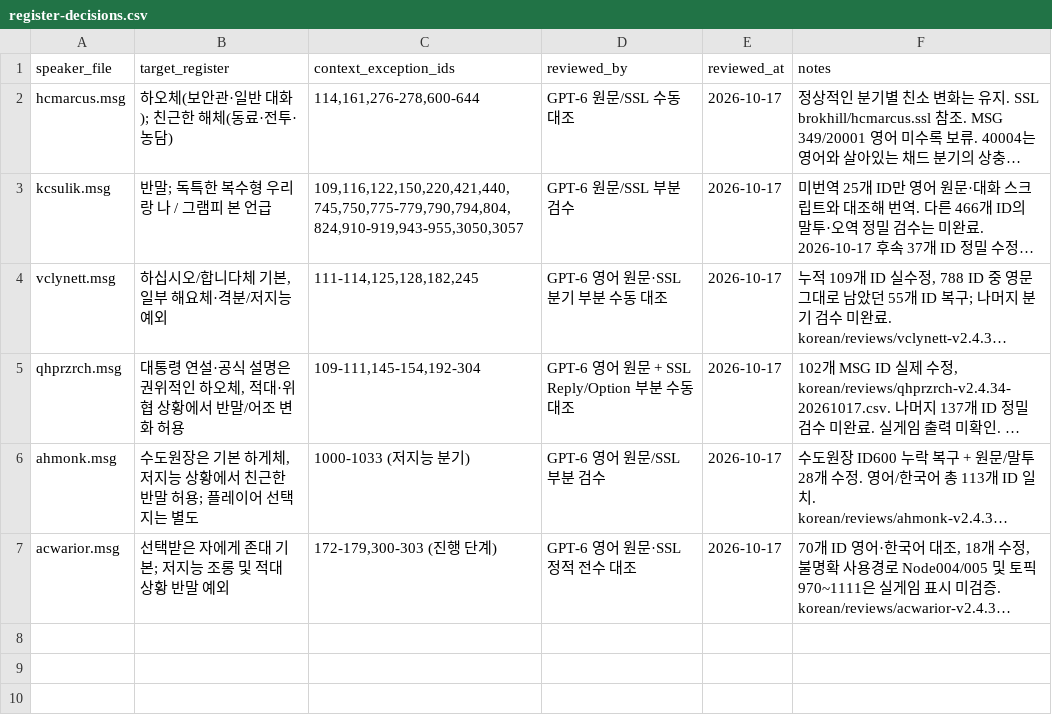
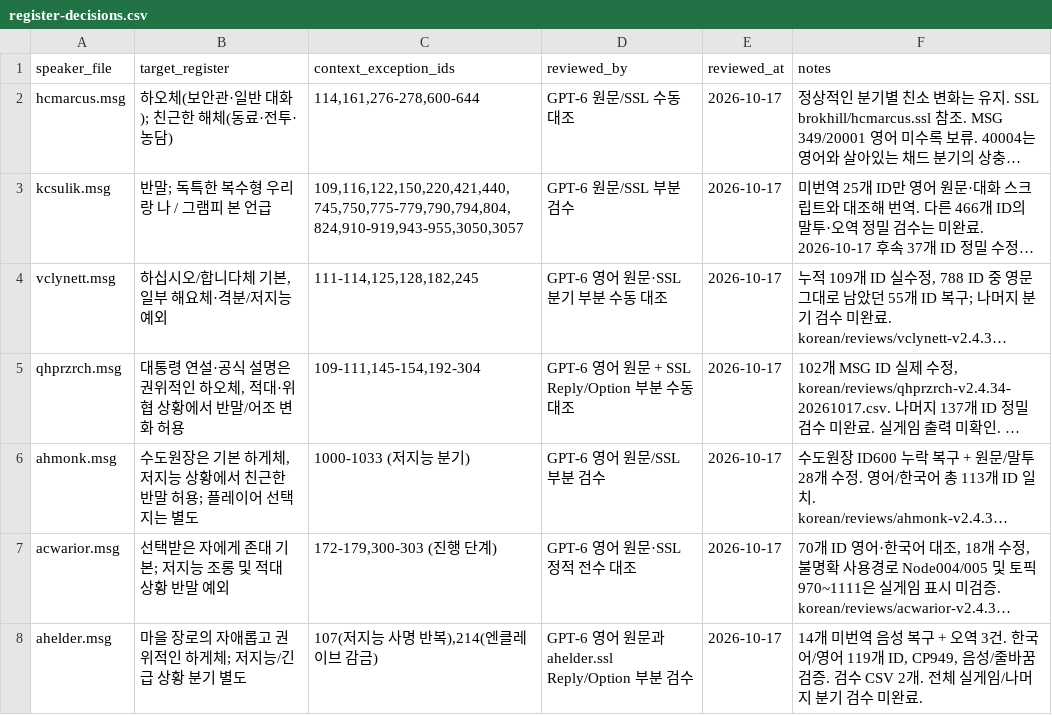
Before and after one commit to munument1/Fallout2-RPU-Korean-Edition, a CSV file: korean/register-decisions.csv, drawn as a sheet; long unchanged cells end in …; the diff names each change by its address in the sheet, - before the commit and + after, or states it on an @@ line.

```diff
--- a/korean/register-decisions.csv
+++ b/korean/register-decisions.csv
+row 8: ahelder.msg | 마을 장로의 자애롭고 권위적인 하게체; 저지능/긴급 상황 분기 별도 | 107(저지능 사명 반복),214(엔클레이브 감금) | GPT-6 영어 원문과 ahelder.ssl Reply/Option 부분 검수 | 2026-10-17 | 14개 미번역 음성 복구 + 오역 3건. 한국어/영어 119개 ID, CP949, 음성/줄바꿈 검증. 검수 CSV 2개. 전체 실게임/나머지 분기 검수 미완료.
```
Also changed, not shown: 5 other files.
